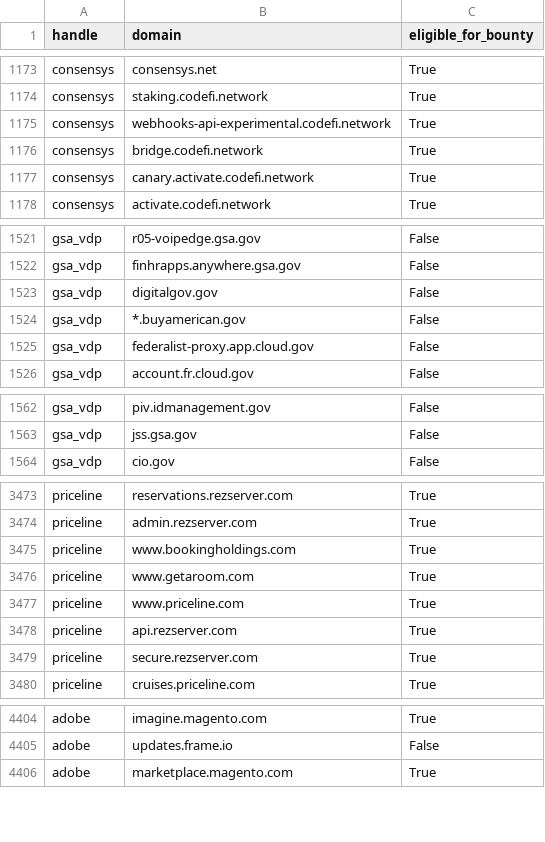
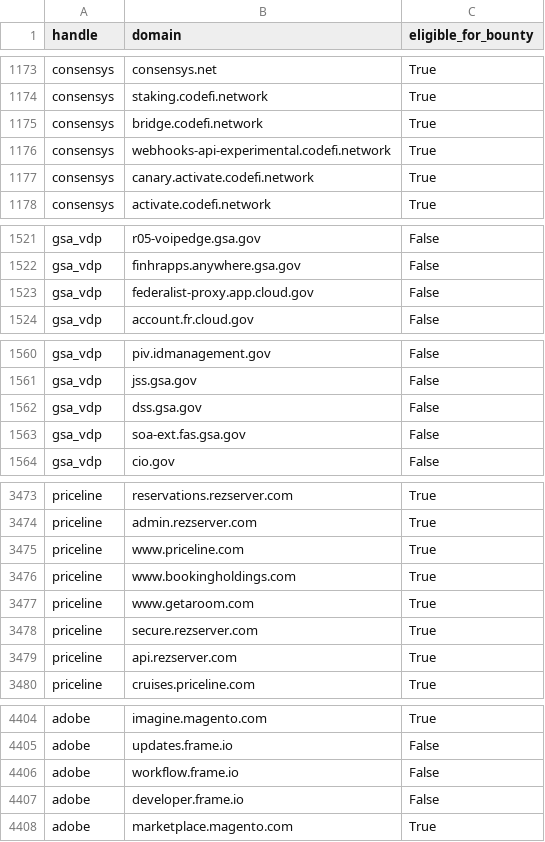
Before and after one commit to bbhunter/h1domains, a CSV file: domains.csv, drawn as a sheet; only a part is shown, gaps mark what is left out; the diff covers the shown part only.

```diff
--- a/domains.csv
+++ b/domains.csv
@@ -1174,4 +1174,4 @@ consensys,consensys.net,True
 consensys,staking.codefi.network,True
-consensys,webhooks-api-experimental.codefi.network,True
 consensys,bridge.codefi.network,True
+consensys,webhooks-api-experimental.codefi.network,True
 consensys,canary.activate.codefi.network,True
@@ -1522,4 +1522,2 @@ gsa_vdp,r05-voipedge.gsa.gov,False
 gsa_vdp,finhrapps.anywhere.gsa.gov,False
-gsa_vdp,digitalgov.gov,False
-gsa_vdp,*.buyamerican.gov,False
 gsa_vdp,federalist-proxy.app.cloud.gov,False
@@ -1563,2 +1561,4 @@ gsa_vdp,piv.idmanagement.gov,False
 gsa_vdp,jss.gsa.gov,False
+gsa_vdp,dss.gsa.gov,False
+gsa_vdp,soa-ext.fas.gsa.gov,False
 gsa_vdp,cio.gov,False
@@ -3474,7 +3474,7 @@ priceline,reservations.rezserver.com,True
 priceline,admin.rezserver.com,True
+priceline,www.priceline.com,True
 priceline,www.bookingholdings.com,True
 priceline,www.getaroom.com,True
-priceline,www.priceline.com,True
-priceline,api.rezserver.com,True
 priceline,secure.rezserver.com,True
+priceline,api.rezserver.com,True
 priceline,cruises.priceline.com,True
@@ -4405,2 +4405,4 @@ adobe,imagine.magento.com,True
 adobe,updates.frame.io,False
+adobe,workflow.frame.io,False
+adobe,developer.frame.io,False
 adobe,marketplace.magento.com,True
```
Also changed, not shown: 3 moved rows elsewhere in this file, 3 other files.
